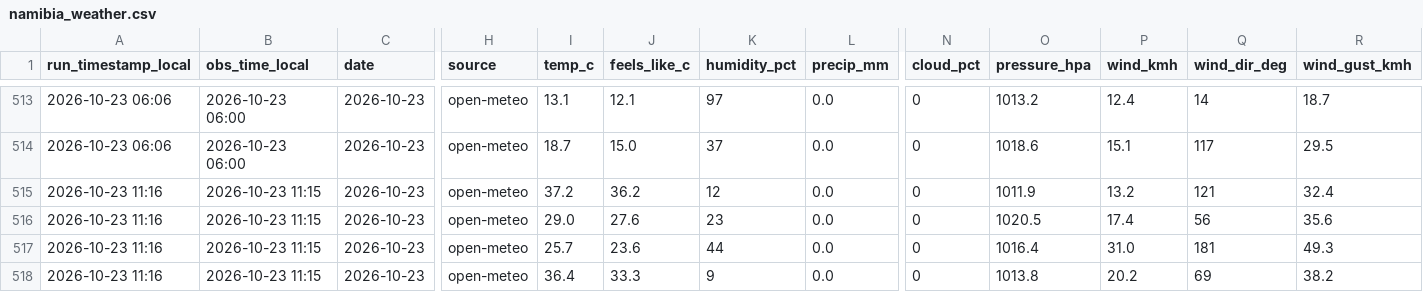
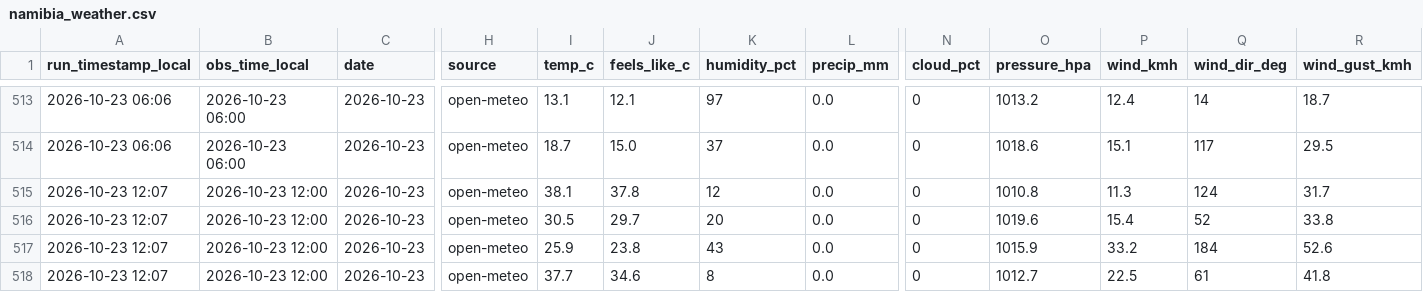
Before and after one commit to antonil8832/namibia_weather, a CSV file: data/namibia_weather.csv, drawn as a sheet; only a part is shown, gaps mark what is left out; the diff covers the shown part only; the diff names each change by its address in the sheet, - before the commit and + after, or states it on an @@ line.

Commit message:
Weather update 2026-10-23 12:07 Windhoek

```diff
--- a/data/namibia_weather.csv
+++ b/data/namibia_weather.csv
-A515:A518 (run_timestamp_local): 2026-10-23 11:16
+A515:A518 (run_timestamp_local): 2026-10-23 12:07
-B515:B518 (obs_time_local): 2026-10-23 11:15
+B515:B518 (obs_time_local): 2026-10-23 12:00
-I515 (temp_c): 37.2
+I515 (temp_c): 38.1
-J515 (feels_like_c): 36.2
+J515 (feels_like_c): 37.8
-O515 (pressure_hpa): 1011.9
+O515 (pressure_hpa): 1010.8
-P515 (wind_kmh): 13.2
+P515 (wind_kmh): 11.3
-Q515 (wind_dir_deg): 121
+Q515 (wind_dir_deg): 124
-R515 (wind_gust_kmh): 32.4
+R515 (wind_gust_kmh): 31.7
-I516 (temp_c): 29.0
+I516 (temp_c): 30.5
-J516 (feels_like_c): 27.6
+J516 (feels_like_c): 29.7
-K516 (humidity_pct): 23
+K516 (humidity_pct): 20
-O516 (pressure_hpa): 1020.5
+O516 (pressure_hpa): 1019.6
-P516 (wind_kmh): 17.4
+P516 (wind_kmh): 15.4
-Q516 (wind_dir_deg): 56
+Q516 (wind_dir_deg): 52
-R516 (wind_gust_kmh): 35.6
+R516 (wind_gust_kmh): 33.8
-I517 (temp_c): 25.7
+I517 (temp_c): 25.9
-J517 (feels_like_c): 23.6
+J517 (feels_like_c): 23.8
-K517 (humidity_pct): 44
+K517 (humidity_pct): 43
-O517 (pressure_hpa): 1016.4
+O517 (pressure_hpa): 1015.9
-P517 (wind_kmh): 31.0
+P517 (wind_kmh): 33.2
-Q517 (wind_dir_deg): 181
+Q517 (wind_dir_deg): 184
-R517 (wind_gust_kmh): 49.3
+R517 (wind_gust_kmh): 52.6
-I518 (temp_c): 36.4
+I518 (temp_c): 37.7
-J518 (feels_like_c): 33.3
+J518 (feels_like_c): 34.6
-K518 (humidity_pct): 9
+K518 (humidity_pct): 8
-O518 (pressure_hpa): 1013.8
+O518 (pressure_hpa): 1012.7
-P518 (wind_kmh): 20.2
+P518 (wind_kmh): 22.5
-Q518 (wind_dir_deg): 69
+Q518 (wind_dir_deg): 61
-R518 (wind_gust_kmh): 38.2
+R518 (wind_gust_kmh): 41.8
```
Also changed, not shown: 46 edited cells elsewhere in this file, 4 other files.
